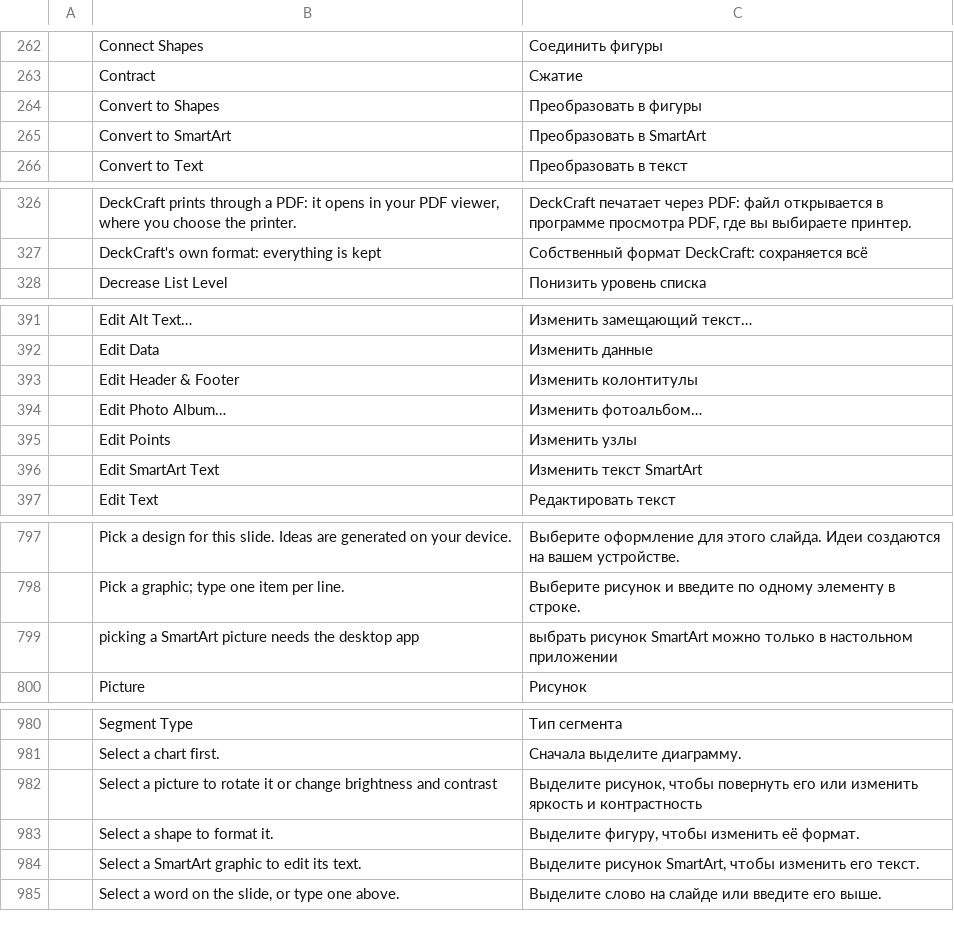
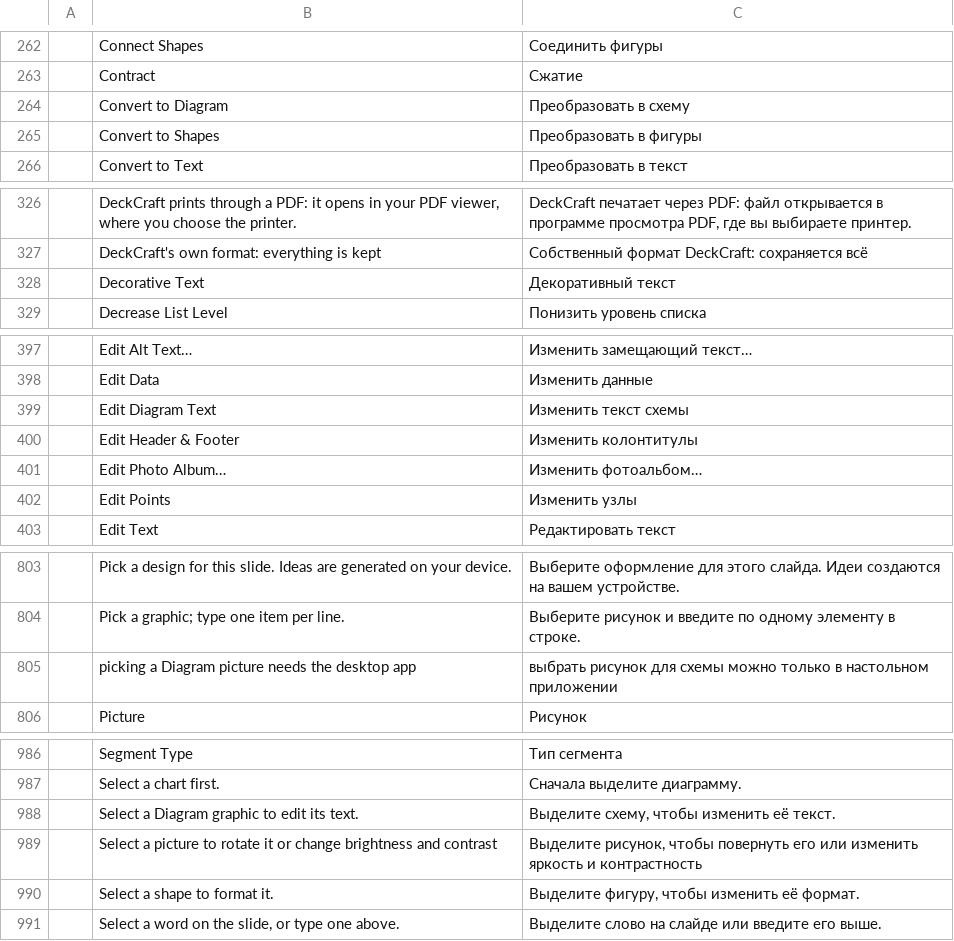
Before and after one commit to JaffarSk24/craft-i18n, a TSV file: locales/ru/deckcraft.tsv, drawn as a sheet; only a part is shown, gaps mark what is left out; the diff covers the shown part only.

Commit message:
ru: DeckCraft follows the Diagram and Decorative Text renaming (deckcraft#1981)
deckcraft#1981 renamed SmartArt to Diagram and WordArt to Decorative Text in the interface, which deckcraft#1488 has merged. The rows for the retired names leave the catalog and the new names get Russian: Diagram is Схема, since Chart is already Диаграмма here, and Decorative Text is Декоративный текст.

```diff
--- a/locales/ru/deckcraft.tsv
+++ b/locales/ru/deckcraft.tsv
@@ -263,4 +263,4 @@
 	Contract	Сжатие
+	Convert to Diagram	Преобразовать в схему
 	Convert to Shapes	Преобразовать в фигуры
-	Convert to SmartArt	Преобразовать в SmartArt
 	Convert to Text	Преобразовать в текст
@@ -327,2 +327,3 @@
 	DeckCraft's own format: everything is kept	Собственный формат DeckCraft: сохраняется всё
+	Decorative Text	Декоративный текст
 	Decrease List Level	Понизить уровень списка
@@ -392,2 +398,3 @@
 	Edit Data	Изменить данные
+	Edit Diagram Text	Изменить текст схемы
 	Edit Header & Footer	Изменить колонтитулы
@@ -395,3 +402,2 @@
 	Edit Points	Изменить узлы
-	Edit SmartArt Text	Изменить текст SmartArt
 	Edit Text	Редактировать текст
@@ -798,3 +804,3 @@
 	Pick a graphic; type one item per line.	Выберите рисунок и введите по одному элементу в строке.
-	picking a SmartArt picture needs the desktop app	выбрать рисунок SmartArt можно только в настольном приложении
+	picking a Diagram picture needs the desktop app	выбрать рисунок для схемы можно только в настольном приложении
 	Picture	Рисунок
@@ -981,5 +987,5 @@
 	Select a chart first.	Сначала выделите диаграмму.
+	Select a Diagram graphic to edit its text.	Выделите схему, чтобы изменить её текст.
 	Select a picture to rotate it or change brightness and contrast	Выделите рисунок, чтобы повернуть его или изменить яркость и контрастность
 	Select a shape to format it.	Выделите фигуру, чтобы изменить её формат.
-	Select a SmartArt graphic to edit its text.	Выделите рисунок SmartArt, чтобы изменить его текст.
 	Select a word on the slide, or type one above.	Выделите слово на слайде или введите его выше.
```
Also changed, not shown: 8 added rows and 9 removed rows elsewhere in this file.
